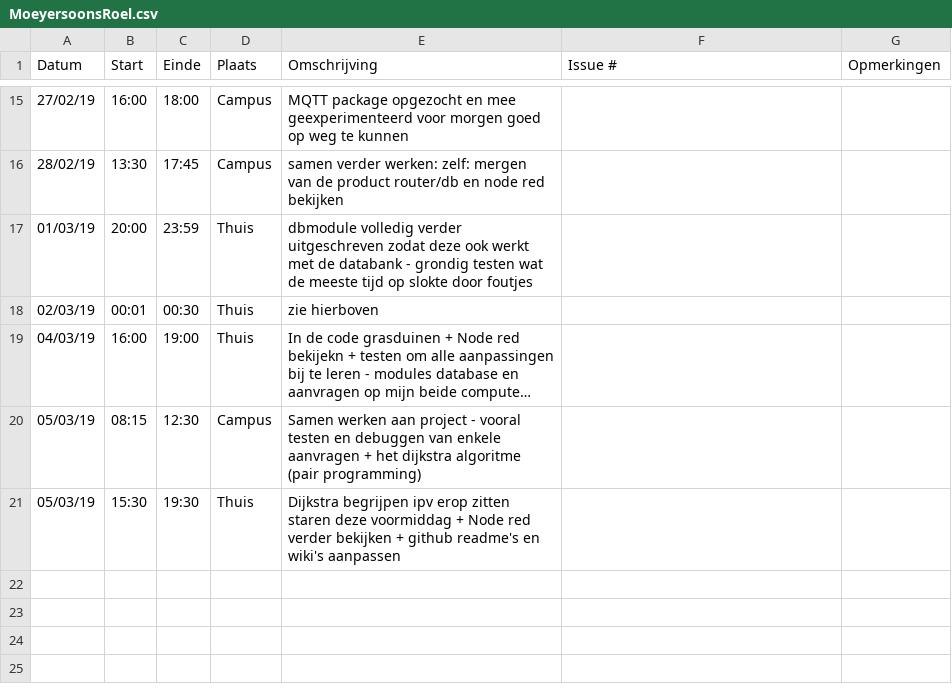
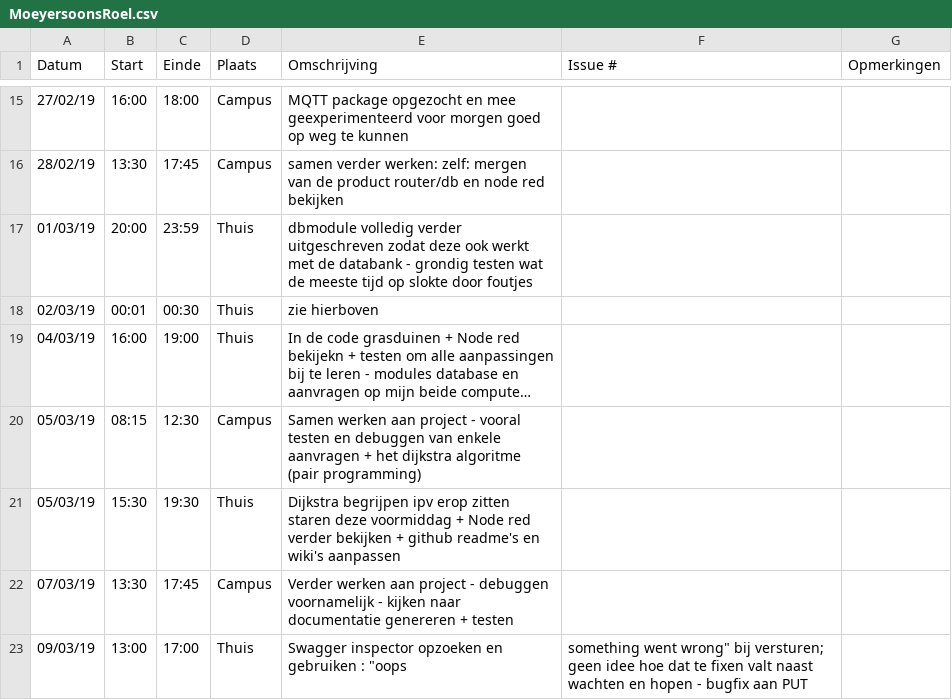
Before and after one commit to WouterStemgee/inventory-management-system-autonomous-drones, a CSV file: logboeken/MoeyersoonsRoel.csv, drawn as a sheet; only a part is shown, gaps mark what is left out; long unchanged cells end in ….

Commit message:
Update MoeyersoonsRoel.csv

```diff
--- a/logboeken/MoeyersoonsRoel.csv
+++ b/logboeken/MoeyersoonsRoel.csv
@@ -21 +21,3 @@ Datum,Start,Einde,Plaats,Omschrijving,Issue #,Opmerkingen
 05/03/19,15:30,19:30,Thuis, Dijkstra begrijpen ipv erop zitten staren deze voormiddag + Node red verder bekijken + github readme's en wiki's aanpassen,,
+07/03/19,13:30,17:45,Campus, Verder werken aan project - debuggen voornamelijk - kijken naar documentatie genereren + testen,,
+09/03/19,13:00,17:00,Thuis, Swagger inspector opzoeken en gebruiken : "oops, something went wrong" bij versturen; geen idee hoe dat te fixen valt naast wachten en hopen - bugfix aan PUT,,
```
